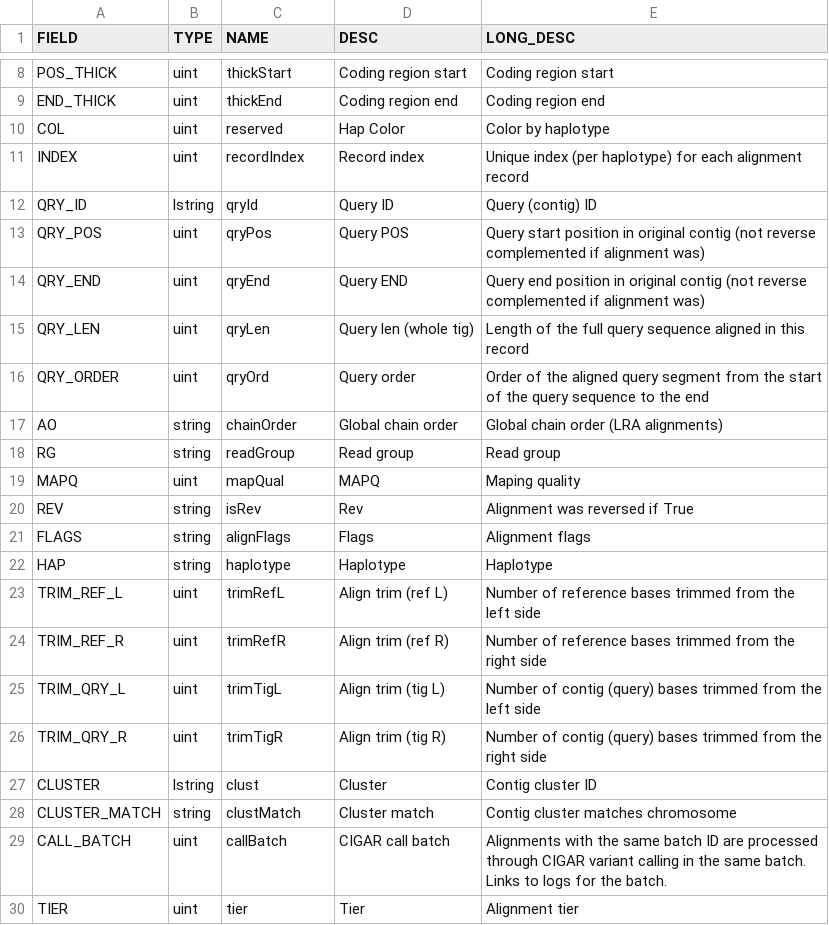
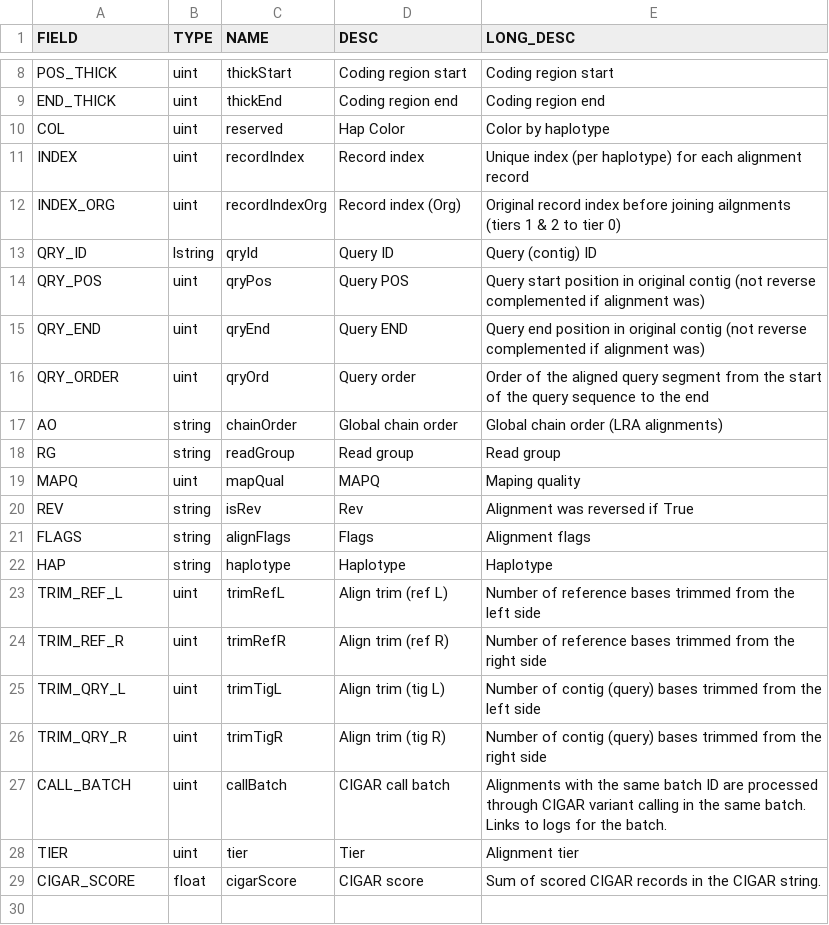
Before and after one commit to EichlerLab/pav, a TSV file: files/tracks/alignment_track_fields.tsv, drawn as a sheet; only a part is shown, gaps mark what is left out; removed rows and columns are numbered as before the commit, all else as after; the diff names each change by its address in the sheet, - before the commit and + after, or states it on an @@ line.

Commit message:
Tiered alignment and CIGAR calling. Alignments need pruning (QC).

```diff
--- a/files/tracks/alignment_track_fields.tsv
+++ b/files/tracks/alignment_track_fields.tsv
+row 12: INDEX_ORG | uint | recordIndexOrg | Record index (Org) | Original record index before joining ailgnments (tiers 1 & 2 to tier 0)
-row 15: QRY_LEN | uint | qryLen | Query len (whole tig) | Length of the full query sequence aligned in this record
-row 27: CLUSTER | lstring | clust | Cluster | Contig cluster ID
-row 28: CLUSTER_MATCH | string | clustMatch | Cluster match | Contig cluster matches chromosome
+row 29: CIGAR_SCORE | float | cigarScore | CIGAR score | Sum of scored CIGAR records in the CIGAR string.
```
Also changed, not shown: 12 other files.
